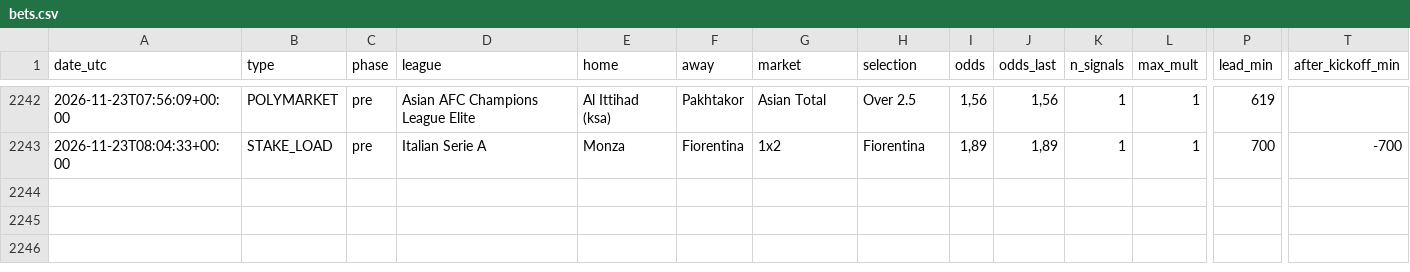
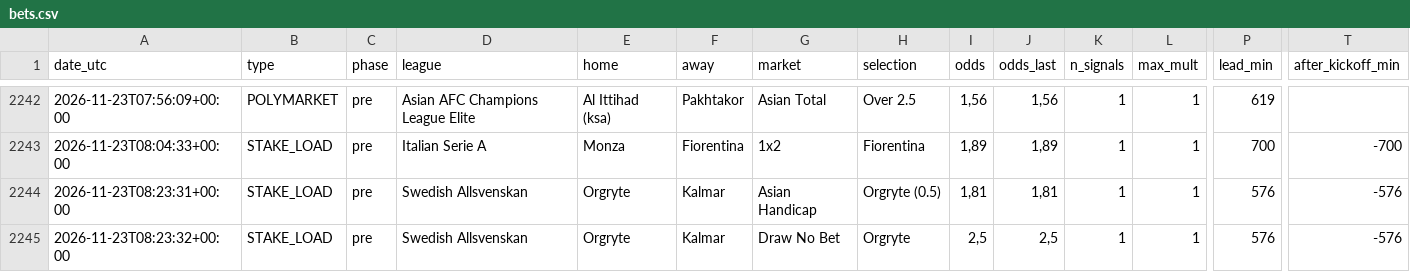
Before and after one commit to nunovinhas-creator/goal-roi, a CSV file: docs/bets.csv, drawn as a sheet; only a part is shown, gaps mark what is left out; rows hold the shown columns only; the diff names each change by its address in the sheet, - before the commit and + after, or states it on an @@ line.

```diff
--- a/docs/bets.csv
+++ b/docs/bets.csv
+row 2244: 2026-11-23T08:23:31+00:00 | STAKE_LOAD | pre | Swedish Allsvenskan | Orgryte | Kalmar | Asian Handicap | Orgryte (0.5) | 1,81 | 1,81 | 1 | 1 | 576 | -576
+row 2245: 2026-11-23T08:23:32+00:00 | STAKE_LOAD | pre | Swedish Allsvenskan | Orgryte | Kalmar | Draw No Bet | Orgryte | 2,5 | 2,5 | 1 | 1 | 576 | -576
```
Also changed, not shown: 6 other files.
